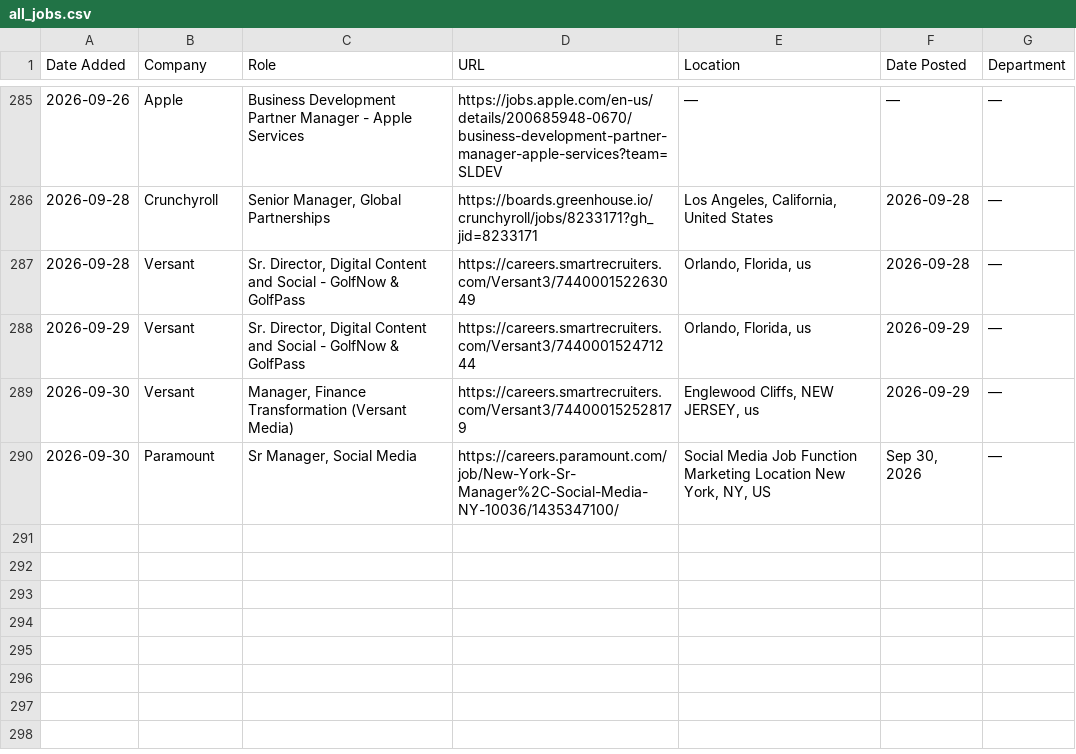
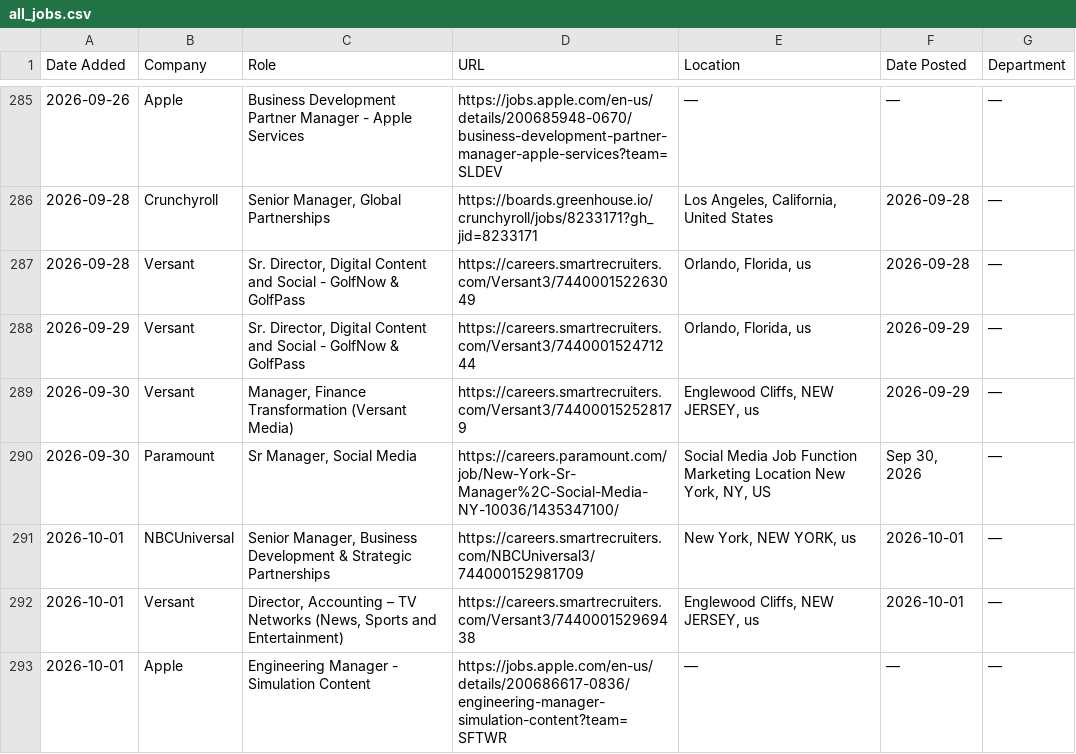
Before and after one commit to AdamanskyJunior/JScraper, a CSV file: all_jobs.csv, drawn as a sheet; only a part is shown, gaps mark what is left out; the diff names each change by its address in the sheet, - before the commit and + after, or states it on an @@ line.

```diff
--- a/all_jobs.csv
+++ b/all_jobs.csv
+row 291: 2026-10-01 | NBCUniversal | Senior Manager, Business Development & Strategic Partnerships | https://careers.smartrecruiters.com/NBCUniversal3/744000152981709 | New York, NEW YORK, us | 2026-10-01 | —
+row 292: 2026-10-01 | Versant | Director, Accounting – TV Networks (News, Sports and Entertainment) | https://careers.smartrecruiters.com/Versant3/744000152969438 | Englewood Cliffs, NEW JERSEY, us | 2026-10-01 | —
+row 293: 2026-10-01 | Apple | Engineering Manager - Simulation Content | https://jobs.apple.com/en-us/details/200686617-0836/engineering-manager-simulation-content?team=SFTWR | — | — | —
```
Also changed, not shown: 1 other file.
